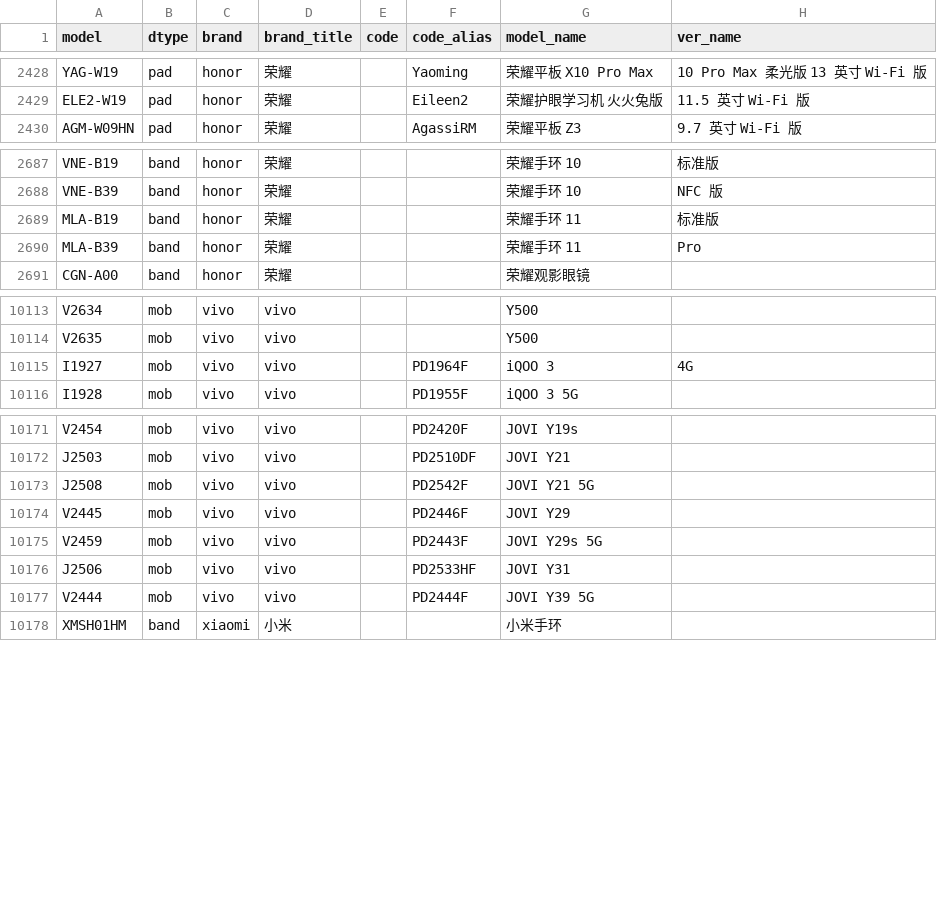
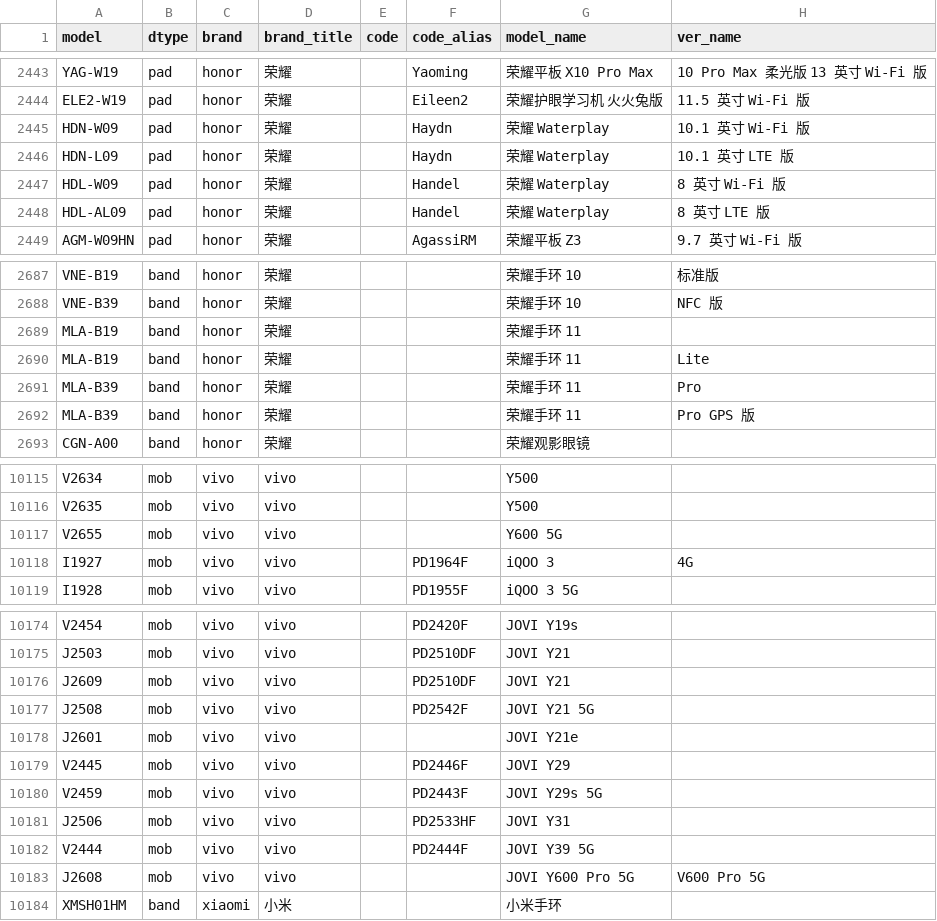
Before and after one commit to ITxiao6666/MobileModels-csv, a CSV file: models.csv, drawn as a sheet; only a part is shown, gaps mark what is left out; the diff covers the shown part only.

Commit message:
Sync with MobileModels ac729a456cb9fd5bd6e054b8954c98ddaff3cbe3

```diff
--- a/models.csv
+++ b/models.csv
@@ -2429,2 +2444,6 @@ YAG-W19,pad,honor,荣耀,,Yaoming,荣耀平板 X10 Pro Max,10 Pro Max 柔光版
 ELE2-W19,pad,honor,荣耀,,Eileen2,荣耀护眼学习机 火火兔版,11.5 英寸 Wi-Fi 版
+HDN-W09,pad,honor,荣耀,,Haydn,荣耀 Waterplay,10.1 英寸 Wi-Fi 版
+HDN-L09,pad,honor,荣耀,,Haydn,荣耀 Waterplay,10.1 英寸 LTE 版
+HDL-W09,pad,honor,荣耀,,Handel,荣耀 Waterplay,8 英寸 Wi-Fi 版
+HDL-AL09,pad,honor,荣耀,,Handel,荣耀 Waterplay,8 英寸 LTE 版
 AGM-W09HN,pad,honor,荣耀,,AgassiRM,荣耀平板 Z3,9.7 英寸 Wi-Fi 版
@@ -2688,4 +2688,6 @@ VNE-B19,band,honor,荣耀,,,荣耀手环 10,标准版
 VNE-B39,band,honor,荣耀,,,荣耀手环 10,NFC 版
-MLA-B19,band,honor,荣耀,,,荣耀手环 11,标准版
+MLA-B19,band,honor,荣耀,,,荣耀手环 11,
+MLA-B19,band,honor,荣耀,,,荣耀手环 11,Lite
 MLA-B39,band,honor,荣耀,,,荣耀手环 11,Pro
+MLA-B39,band,honor,荣耀,,,荣耀手环 11,Pro GPS 版
 CGN-A00,band,honor,荣耀,,,荣耀观影眼镜,
@@ -10114,2 +10116,3 @@ V2634,mob,vivo,vivo,,,Y500,
 V2635,mob,vivo,vivo,,,Y500,
+V2655,mob,vivo,vivo,,,Y600 5G,
 I1927,mob,vivo,vivo,,PD1964F,iQOO 3,4G
@@ -10172,3 +10175,5 @@ V2454,mob,vivo,vivo,,PD2420F,JOVI Y19s,
 J2503,mob,vivo,vivo,,PD2510DF,JOVI Y21,
+J2609,mob,vivo,vivo,,PD2510DF,JOVI Y21,
 J2508,mob,vivo,vivo,,PD2542F,JOVI Y21 5G,
+J2601,mob,vivo,vivo,,,JOVI Y21e,
 V2445,mob,vivo,vivo,,PD2446F,JOVI Y29,
@@ -10177,2 +10182,3 @@ J2506,mob,vivo,vivo,,PD2533HF,JOVI Y31,
 V2444,mob,vivo,vivo,,PD2444F,JOVI Y39 5G,
+J2608,mob,vivo,vivo,,,JOVI Y600 Pro 5G,V600 Pro 5G
 XMSH01HM,band,xiaomi,小米,,,小米手环,
```
Also changed, not shown: 15 moved rows and 7 edited cells elsewhere in this file, 1 other file.
